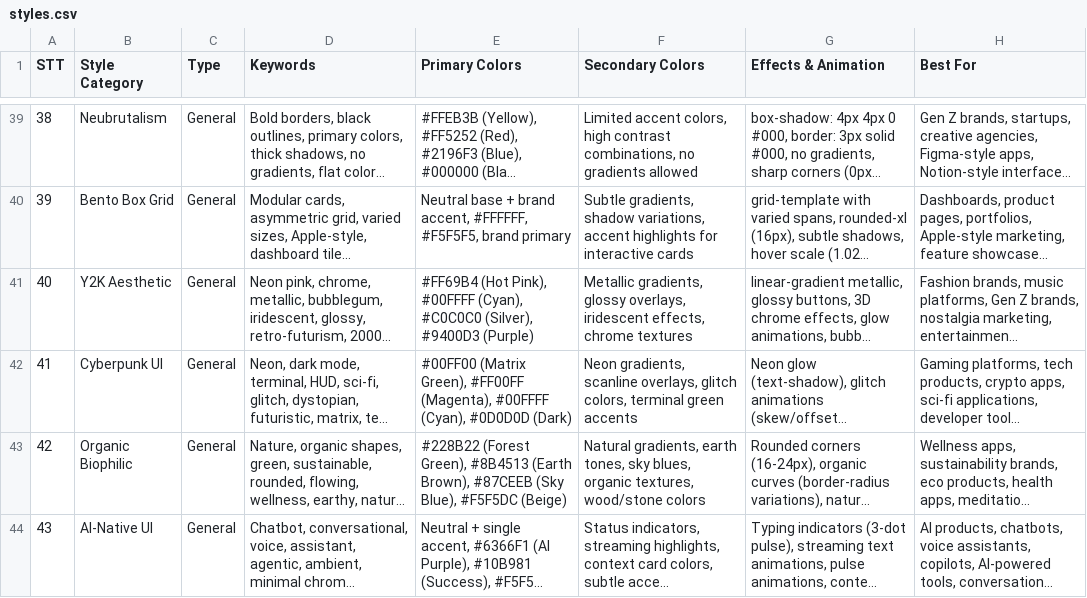
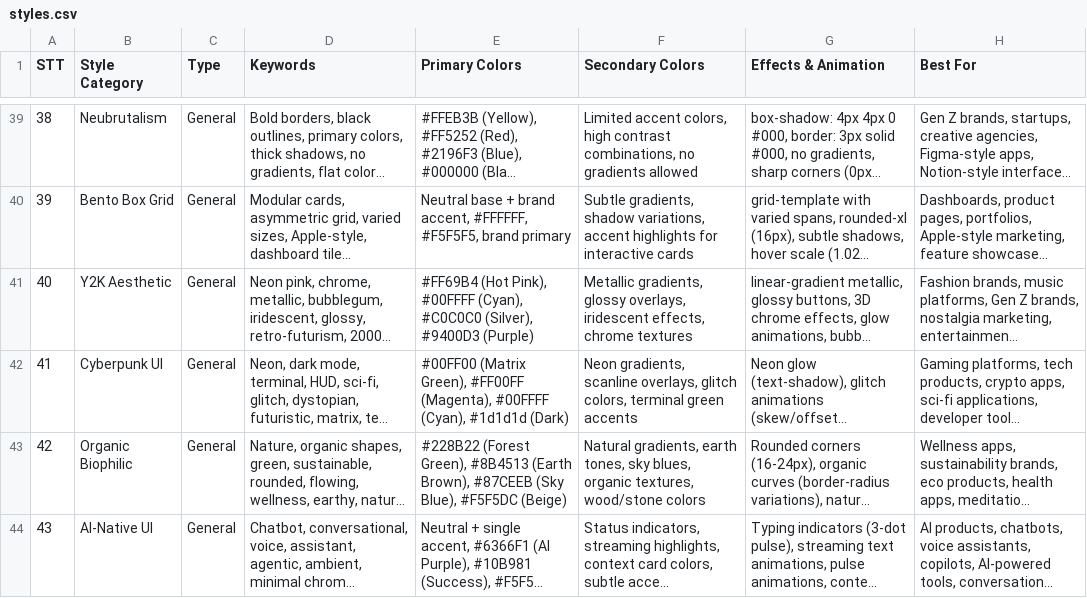
Before and after one commit to salem261095/tailored.sa, a CSV file: ui-ux-pro-max/data/styles.csv, drawn as a sheet; only a part is shown, gaps mark what is left out; long unchanged cells end in …; the diff names each change by its address in the sheet, - before the commit and + after, or states it on an @@ line.

```diff
--- a/ui-ux-pro-max/data/styles.csv
+++ b/ui-ux-pro-max/data/styles.csv
-E42 (Primary Colors): …#00FFFF (Cyan), #0D0D0D (Dark)
+E42 (Primary Colors): …#00FFFF (Cyan), #1d1d1d (Dark)
```
Also changed, not shown: ui-ux-pro-max/data/colors.csv, 33 other files.
